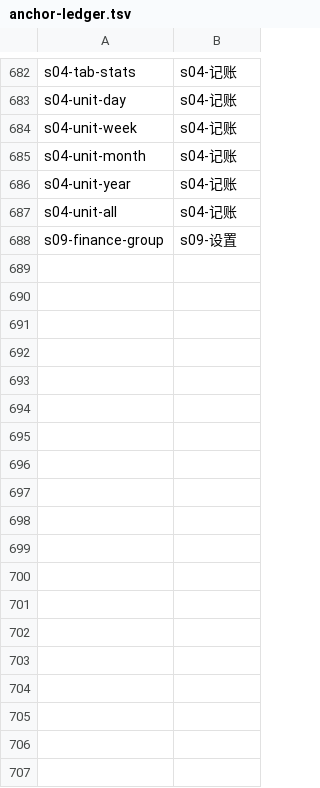
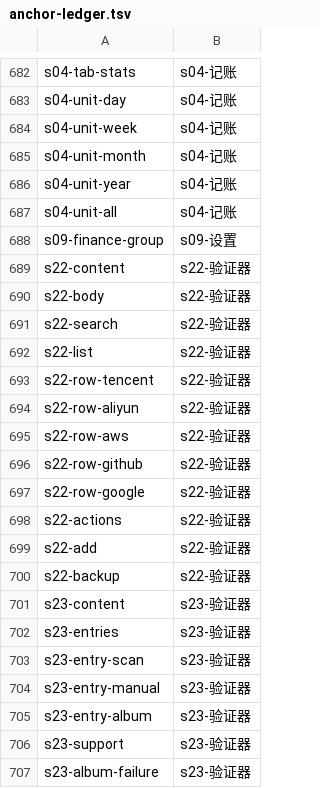
Before and after one commit to baosfeng/android-monitor, a TSV file: scripts/anchor-ledger.tsv, drawn as a sheet; only a part is shown, gaps mark what is left out; the diff names each change by its address in the sheet, - before the commit and + after, or states it on an @@ line.

```diff
--- a/scripts/anchor-ledger.tsv
+++ b/scripts/anchor-ledger.tsv
+row 689: s22-content | s22-验证器
+row 690: s22-body | s22-验证器
+row 691: s22-search | s22-验证器
+row 692: s22-list | s22-验证器
+row 693: s22-row-tencent | s22-验证器
+row 694: s22-row-aliyun | s22-验证器
+row 695: s22-row-aws | s22-验证器
+row 696: s22-row-github | s22-验证器
+row 697: s22-row-google | s22-验证器
+row 698: s22-actions | s22-验证器
+row 699: s22-add | s22-验证器
+row 700: s22-backup | s22-验证器
+row 701: s23-content | s23-验证器
+row 702: s23-entries | s23-验证器
+row 703: s23-entry-scan | s23-验证器
+row 704: s23-entry-manual | s23-验证器
+row 705: s23-entry-album | s23-验证器
+row 706: s23-support | s23-验证器
+row 707: s23-album-failure | s23-验证器
```
Also changed, not shown: scripts/anchor-retired.tsv, 3 other files.
